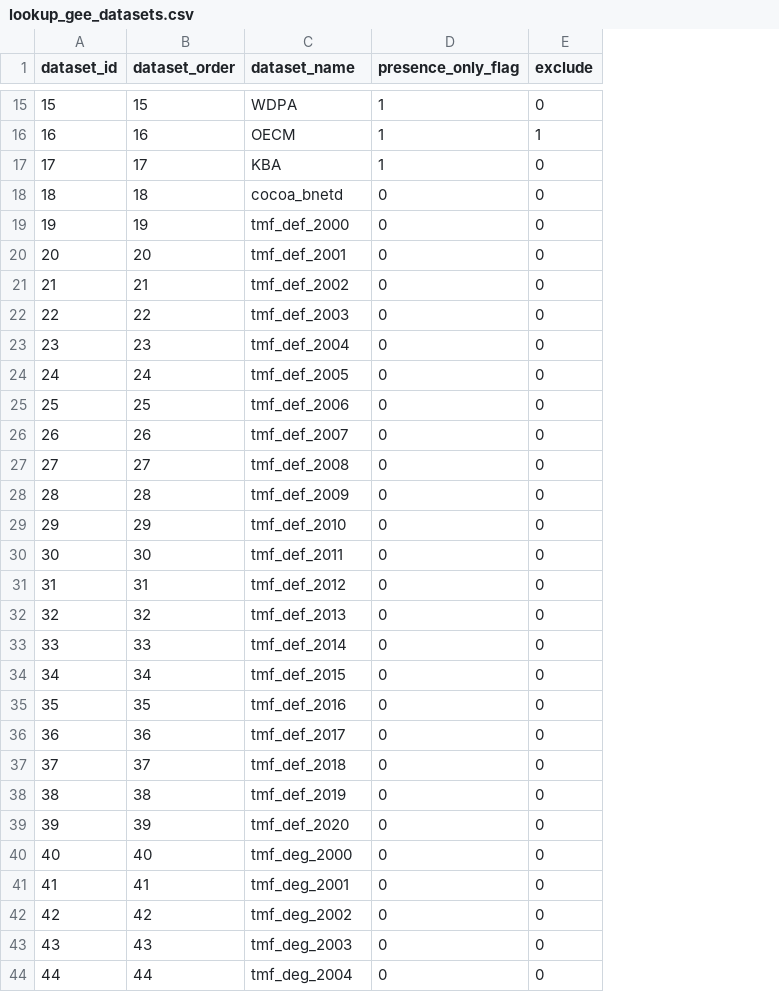
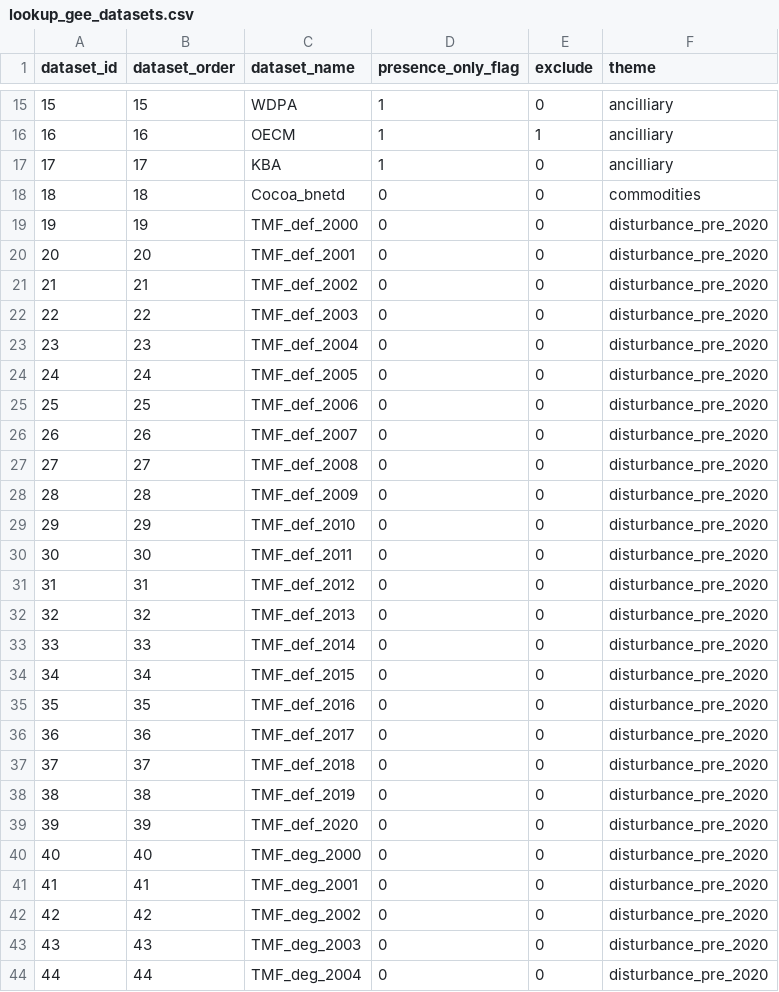
Before and after one commit to forestdatapartnership/whisp, a CSV file: parameters/lookup_gee_datasets.csv, drawn as a sheet; only a part is shown, gaps mark what is left out; the diff covers the shown part only; the diff names each change by its address in the sheet, - before the commit and + after, or states it on an @@ line.

```diff
--- a/parameters/lookup_gee_datasets.csv
+++ b/parameters/lookup_gee_datasets.csv
+column F (theme), rows 15-44: ancilliary | ancilliary | ancilliary | commodities | disturbance_pre_2020 | disturbance_pre_2020 | disturbance_pre_2020 | disturbance_pre_2020 | disturbance_pre_2020 | disturbance_pre_2020 | disturbance_pre_2020 | disturbance_pre_2020 | disturbance_pre_2020 | disturbance_pre_2020 | disturbance_pre_2020 | disturbance_pre_2020 | disturbance_pre_2020 | disturbance_pre_2020 | disturbance_pre_2020 | disturbance_pre_2020 | disturbance_pre_2020 | disturbance_pre_2020 | disturbance_pre_2020 | disturbance_pre_2020 | disturbance_pre_2020 | disturbance_pre_2020 | disturbance_pre_2020 | disturbance_pre_2020 | disturbance_pre_2020 | disturbance_pre_2020
-C18 (dataset_name): cocoa_bnetd
+C18 (dataset_name): Cocoa_bnetd
-C19 (dataset_name): tmf_def_2000
+C19 (dataset_name): TMF_def_2000
-C20 (dataset_name): tmf_def_2001
+C20 (dataset_name): TMF_def_2001
-C21 (dataset_name): tmf_def_2002
+C21 (dataset_name): TMF_def_2002
-C22 (dataset_name): tmf_def_2003
+C22 (dataset_name): TMF_def_2003
-C23 (dataset_name): tmf_def_2004
+C23 (dataset_name): TMF_def_2004
-C24 (dataset_name): tmf_def_2005
+C24 (dataset_name): TMF_def_2005
-C25 (dataset_name): tmf_def_2006
+C25 (dataset_name): TMF_def_2006
-C26 (dataset_name): tmf_def_2007
+C26 (dataset_name): TMF_def_2007
-C27 (dataset_name): tmf_def_2008
+C27 (dataset_name): TMF_def_2008
-C28 (dataset_name): tmf_def_2009
+C28 (dataset_name): TMF_def_2009
-C29 (dataset_name): tmf_def_2010
+C29 (dataset_name): TMF_def_2010
-C30 (dataset_name): tmf_def_2011
+C30 (dataset_name): TMF_def_2011
-C31 (dataset_name): tmf_def_2012
+C31 (dataset_name): TMF_def_2012
-C32 (dataset_name): tmf_def_2013
+C32 (dataset_name): TMF_def_2013
-C33 (dataset_name): tmf_def_2014
+C33 (dataset_name): TMF_def_2014
-C34 (dataset_name): tmf_def_2015
+C34 (dataset_name): TMF_def_2015
-C35 (dataset_name): tmf_def_2016
+C35 (dataset_name): TMF_def_2016
-C36 (dataset_name): tmf_def_2017
+C36 (dataset_name): TMF_def_2017
-C37 (dataset_name): tmf_def_2018
+C37 (dataset_name): TMF_def_2018
-C38 (dataset_name): tmf_def_2019
+C38 (dataset_name): TMF_def_2019
-C39 (dataset_name): tmf_def_2020
+C39 (dataset_name): TMF_def_2020
-C40 (dataset_name): tmf_deg_2000
+C40 (dataset_name): TMF_deg_2000
-C41 (dataset_name): tmf_deg_2001
+C41 (dataset_name): TMF_deg_2001
-C42 (dataset_name): tmf_deg_2002
+C42 (dataset_name): TMF_deg_2002
-C43 (dataset_name): tmf_deg_2003
+C43 (dataset_name): TMF_deg_2003
-C44 (dataset_name): tmf_deg_2004
+C44 (dataset_name): TMF_deg_2004
```
Also changed, not shown: 89 edited cells elsewhere in this file, copy_whisp_output_table.csv, whisp_output_table.csv, 7 other files.
